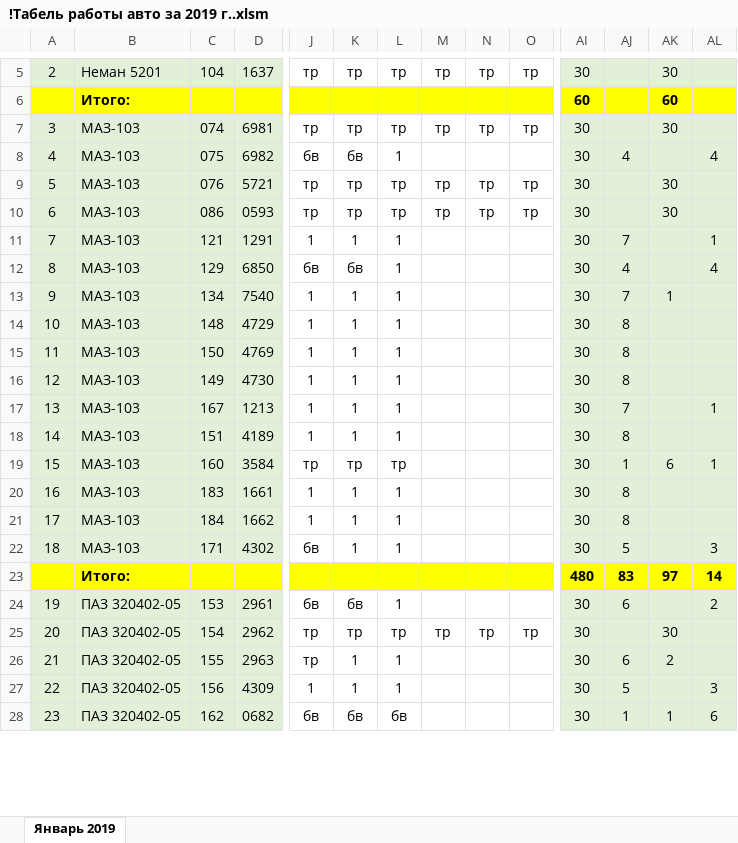
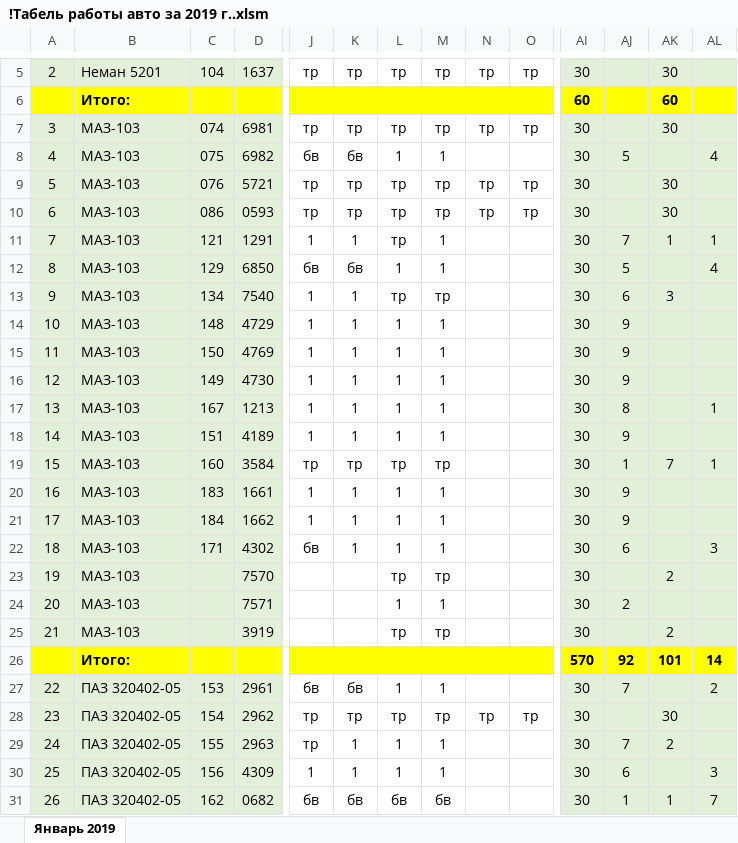
Before and after one commit to Autopark18/___MyDocuments___, an Excel workbook: Табели/!Табель работы авто за 2019 г..xlsm, sheet Январь 2019, drawn as a sheet; only a part is shown, gaps mark what is left out; values as stored, in another font and other column widths than the file's, no borders; conditional formats not drawn; removed rows and columns are numbered as before the commit, all else as after; rows hold the shown columns only; the diff covers the shown part only; the diff names each change by its address in the sheet, - before the commit and + after, or states it on an @@ line.

```diff
--- a/Табели/!Табель работы авто за 2019 г..xlsm (sheet Январь 2019)
+++ b/Табели/!Табель работы авто за 2019 г..xlsm (sheet Январь 2019)
-M8: (empty)
+M8: 1
-AJ8: 4
+AJ8: 5
-L11: 1
+L11: тр
-M11:M12: (empty)
+M11:M12: 1
-AK11: (empty)
+AK11: 1
-AJ12: 4
+AJ12: 5
-L13: 1
+L13: тр
-M13: (empty)
+M13: тр
-AJ13: 7
+AJ13: 6
-AK13: 1
+AK13: 3
-M14:M18: (empty)
+M14:M18: 1
-AJ14:AJ16: 8
+AJ14:AJ16: 9
-AJ17: 7
+AJ17: 8
-AJ18: 8
+AJ18: 9
-M19: (empty)
+M19: тр
-AK19: 6
+AK19: 7
-M20:M22: (empty)
+M20:M22: 1
-AJ20:AJ21: 8
+AJ20:AJ21: 9
-AJ22: 5
+AJ22: 6
-row 23:  | Итого: |  |  |  |  |  |  |  |  | 480 | 83 | 97 | 14
+row 23: 19 | МАЗ-103 |  | 7570 |  |  | тр | тр |  |  | 30 |  | 2
+row 24: 20 | МАЗ-103 |  | 7571 |  |  | 1 | 1 |  |  | 30 | 2
+row 25: 21 | МАЗ-103 |  | 3919 |  |  | тр | тр |  |  | 30 |  | 2
+row 26:  | Итого: |  |  |  |  |  |  |  |  | 570 | 92 | 101 | 14
@@ column A renumbered between rows 27 and 60 @@
-M27: (empty)
+M27: 1
-AJ27: 6
+AJ27: 7
-M29:M30: (empty)
+M29:M30: 1
-AJ29: 6
+AJ29: 7
-AJ30: 5
+AJ30: 6
-M31: (empty)
+M31: бв
-AL31: 6
+AL31: 7
```
Also changed, not shown: 49 edited cells elsewhere in this sheet, formulas that keep their value, Табели/!Анализ выполнения задания по водителям за 2019 г..xlsm, Табели/!Табель не работающих АСДУ за 2019 г..xlsm, 6 other files.
